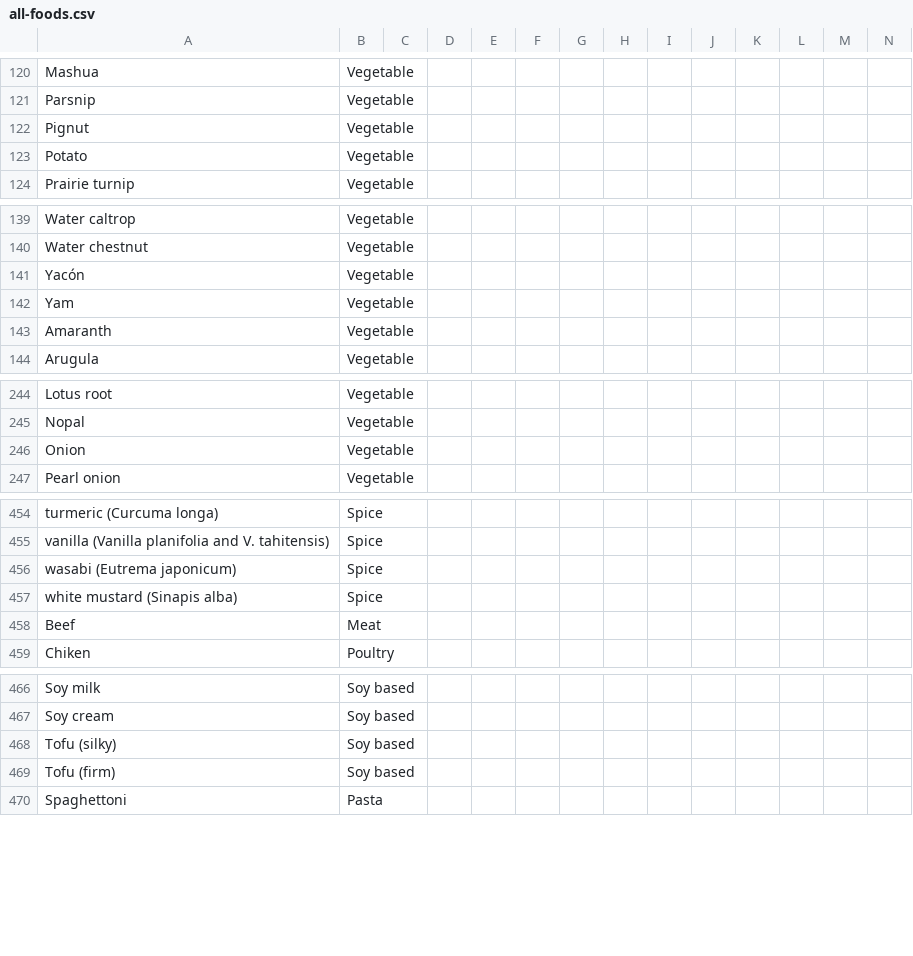
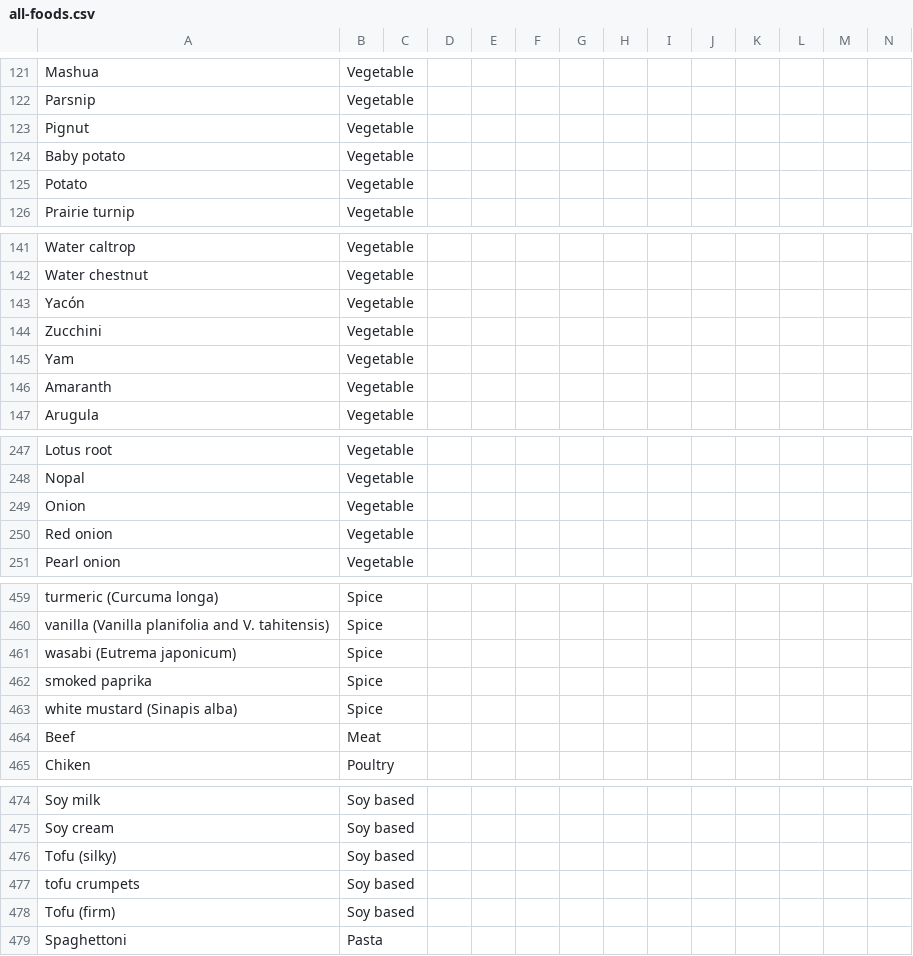
Before and after one commit to slevasse/foodinator, a CSV file: food_item_library/all-foods.csv, drawn as a sheet; only a part is shown, gaps mark what is left out; rows hold the shown columns only; the diff covers the shown part only; the diff names each change by its address in the sheet, - before the commit and + after, or states it on an @@ line.

```diff
--- a/food_item_library/all-foods.csv
+++ b/food_item_library/all-foods.csv
+row 124: Baby potato | Vegetable
+row 144: Zucchini | Vegetable
+row 250: Red onion | Vegetable
+row 462: smoked paprika | Spice
+row 477: tofu crumpets | Soy based
```
Also changed, not shown: 10 added rows and 2 edited cells elsewhere in this file, 3 other files.
